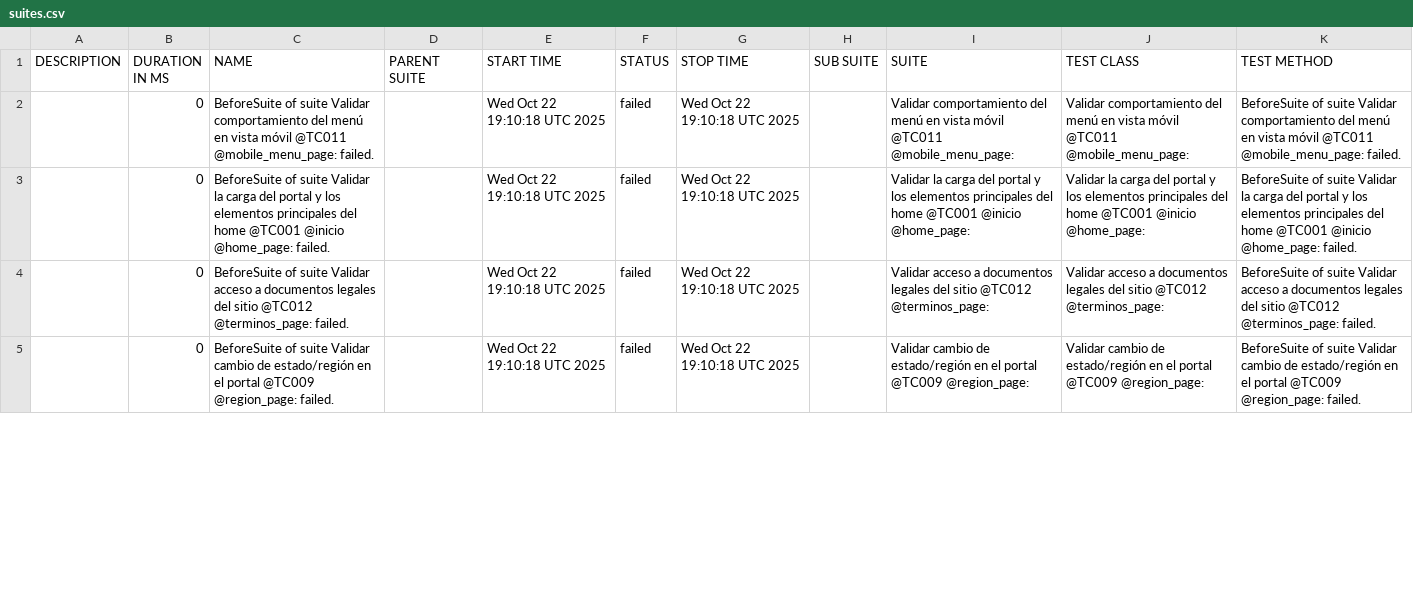
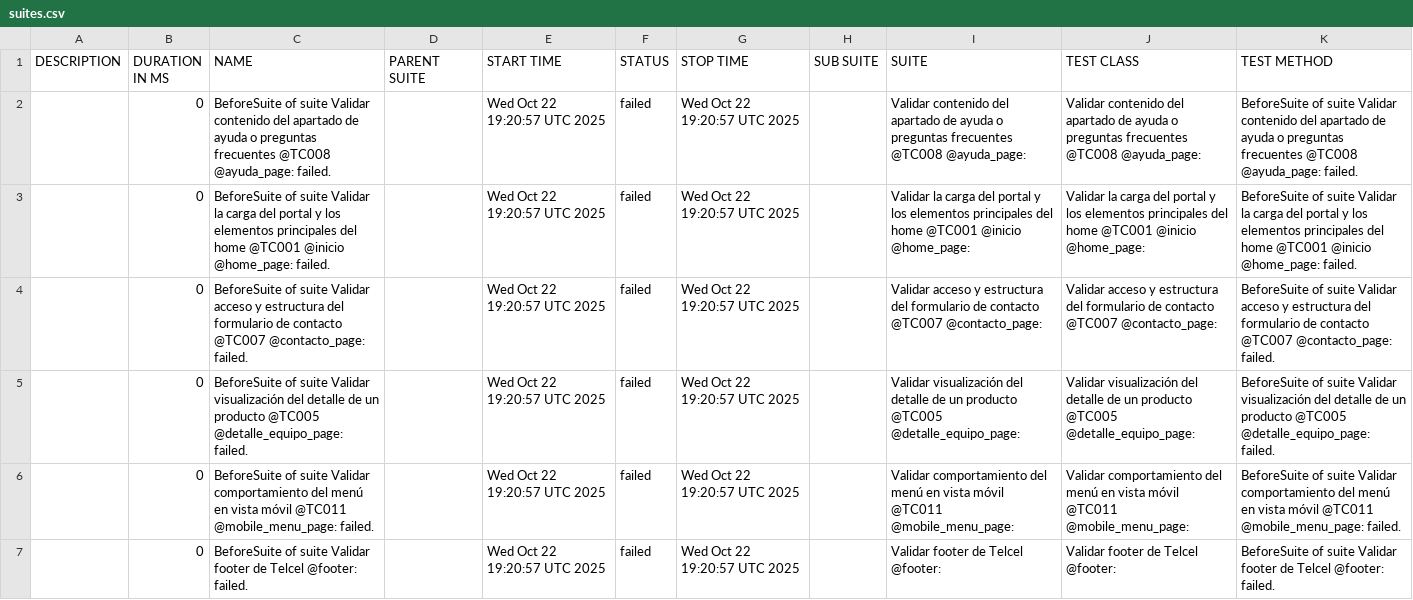
Before and after one commit to danielcastillo94/RepoSemillerosCodeceptjs, a CSV file: data/suites.csv, drawn as a sheet; only a part is shown; the diff covers the shown part only.

```diff
--- a/data/suites.csv
+++ b/data/suites.csv
@@ -1,5 +1,7 @@
 "DESCRIPTION","DURATION IN MS","NAME","PARENT SUITE","START TIME","STATUS","STOP TIME","SUB SUITE","SUITE","TEST CLASS","TEST METHOD"
-"","0","BeforeSuite of suite Validar comportamiento del menú en vista móvil @TC011 @mobile_menu_page: failed.","","Wed Oct 22 19:10:18 UTC 2025","failed","Wed Oct 22 19:10:18 UTC 2025","","Validar comportamiento del menú en vista móvil @TC011 @mobile_menu_page:","Validar comportamiento del menú en vista móvil @TC011 @mobile_menu_page:","BeforeSuite of suite Validar comportamiento del menú en vista móvil @TC011 @mobile_menu_page: failed."
-"","0","BeforeSuite of suite Validar la carga del portal y los elementos principales del home @TC001 @inicio @home_page: failed.","","Wed Oct 22 19:10:18 UTC 2025","failed","Wed Oct 22 19:10:18 UTC 2025","","Validar la carga del portal y los elementos principales del home @TC001 @inicio @home_page:","Validar la carga del portal y los elementos principales del home @TC001 @inicio @home_page:","BeforeSuite of suite Validar la carga del portal y los elementos principales del home @TC001 @inicio @home_page: failed."
-"","0","BeforeSuite of suite Validar acceso a documentos legales del sitio @TC012 @terminos_page: failed.","","Wed Oct 22 19:10:18 UTC 2025","failed","Wed Oct 22 19:10:18 UTC 2025","","Validar acceso a documentos legales del sitio @TC012 @terminos_page:","Validar acceso a documentos legales del sitio @TC012 @terminos_page:","BeforeSuite of suite Validar acceso a documentos legales del sitio @TC012 @terminos_page: failed."
-"","0","BeforeSuite of suite Validar cambio de estado/región en el portal @TC009 @region_page: failed.","","Wed Oct 22 19:10:18 UTC 2025","failed","Wed Oct 22 19:10:18 UTC 2025","","Validar cambio de estado/región en el portal @TC009 @region_page:","Validar cambio de estado/región en el portal @TC009 @region_page:","BeforeSuite of suite Validar cambio de estado/región en el portal @TC009 @region_page: failed."
+"","0","BeforeSuite of suite Validar contenido del apartado de ayuda o preguntas frecuentes @TC008 @ayuda_page: failed.","","Wed Oct 22 19:20:57 UTC 2025","failed","Wed Oct 22 19:20:57 UTC 2025","","Validar contenido del apartado de ayuda o preguntas frecuentes @TC008 @ayuda_page:","Validar contenido del apartado de ayuda o preguntas frecuentes @TC008 @ayuda_page:","BeforeSuite of suite Validar contenido del apartado de ayuda o preguntas frecuentes @TC008 @ayuda_page: failed."
+"","0","BeforeSuite of suite Validar la carga del portal y los elementos principales del home @TC001 @inicio @home_page: failed.","","Wed Oct 22 19:20:57 UTC 2025","failed","Wed Oct 22 19:20:57 UTC 2025","","Validar la carga del portal y los elementos principales del home @TC001 @inicio @home_page:","Validar la carga del portal y los elementos principales del home @TC001 @inicio @home_page:","BeforeSuite of suite Validar la carga del portal y los elementos principales del home @TC001 @inicio @home_page: failed."
+"","0","BeforeSuite of suite Validar acceso y estructura del formulario de contacto @TC007 @contacto_page: failed.","","Wed Oct 22 19:20:57 UTC 2025","failed","Wed Oct 22 19:20:57 UTC 2025","","Validar acceso y estructura del formulario de contacto @TC007 @contacto_page:","Validar acceso y estructura del formulario de contacto @TC007 @contacto_page:","BeforeSuite of suite Validar acceso y estructura del formulario de contacto @TC007 @contacto_page: failed."
+"","0","BeforeSuite of suite Validar visualización del detalle de un producto @TC005 @detalle_equipo_page: failed.","","Wed Oct 22 19:20:57 UTC 2025","failed","Wed Oct 22 19:20:57 UTC 2025","","Validar visualización del detalle de un producto @TC005 @detalle_equipo_page:","Validar visualización del detalle de un producto @TC005 @detalle_equipo_page:","BeforeSuite of suite Validar visualización del detalle de un producto @TC005 @detalle_equipo_page: failed."
+"","0","BeforeSuite of suite Validar comportamiento del menú en vista móvil @TC011 @mobile_menu_page: failed.","","Wed Oct 22 19:20:57 UTC 2025","failed","Wed Oct 22 19:20:57 UTC 2025","","Validar comportamiento del menú en vista móvil @TC011 @mobile_menu_page:","Validar comportamiento del menú en vista móvil @TC011 @mobile_menu_page:","BeforeSuite of suite Validar comportamiento del menú en vista móvil @TC011 @mobile_menu_page: failed."
+"","0","BeforeSuite of suite Validar footer de Telcel @footer: failed.","","Wed Oct 22 19:20:57 UTC 2025","failed","Wed Oct 22 19:20:57 UTC 2025","","Validar footer de Telcel @footer:","Validar footer de Telcel @footer:","BeforeSuite of suite Validar footer de Telcel @footer: failed."
```
Also changed, not shown: 2 removed rows and 24 edited cells elsewhere in this file, 39 other files.
